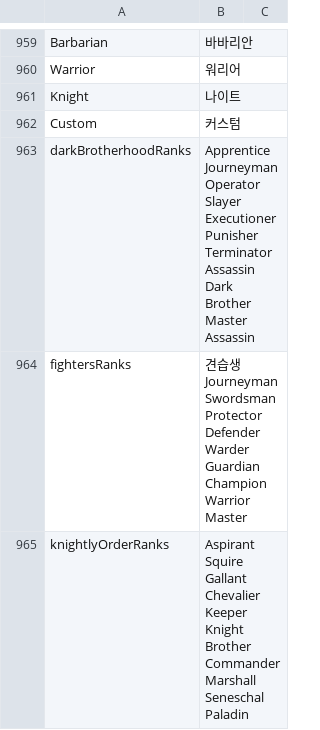
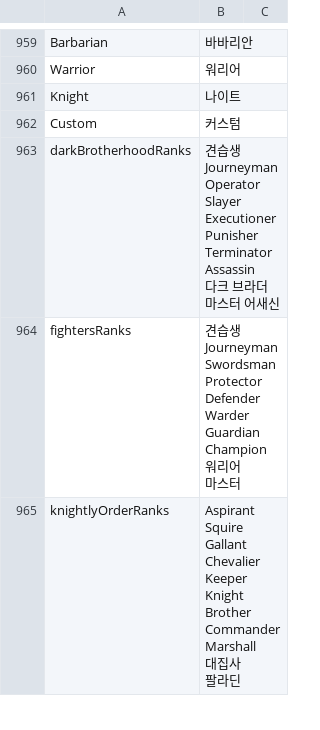
Before and after one commit to wooddoll/dfu_kr, a CSV file: text/Internal_Strings.csv, drawn as a sheet; only a part is shown, gaps mark what is left out; the diff covers the shown part only.

Commit message:
Update Internal_Strings.csv

```diff
--- a/text/Internal_Strings.csv
+++ b/text/Internal_Strings.csv
@@ -1481,31 +1481,31 @@ Knight,나이트
 Custom,커스텀
-darkBrotherhoodRanks,"Apprentice
-Journeyman
-Operator
-Slayer
-Executioner
-Punisher
-Terminator
-Assassin
-Dark Brother
-Master Assassin"
-fightersRanks,"견습생
-Journeyman
-Swordsman
-Protector
-Defender
-Warder
-Guardian
-Champion
-Warrior
-Master"
-knightlyOrderRanks,"Aspirant
-Squire
-Gallant
-Chevalier
-Keeper
-Knight Brother
-Commander
-Marshall
-Seneschal
-Paladin"
+darkBrotherhoodRanks,"견습생
+Journeyman
+Operator
+Slayer
+Executioner
+Punisher
+Terminator
+Assassin
+다크 브라더
+마스터 어새신"
+fightersRanks,"견습생
+Journeyman
+Swordsman
+Protector
+Defender
+Warder
+Guardian
+Champion
+워리어
+마스터"
+knightlyOrderRanks,"Aspirant
+Squire
+Gallant
+Chevalier
+Keeper
+Knight Brother
+Commander
+Marshall
+대집사
+팔라딘"
```
Also changed, not shown: 6 edited cells elsewhere in this file.
